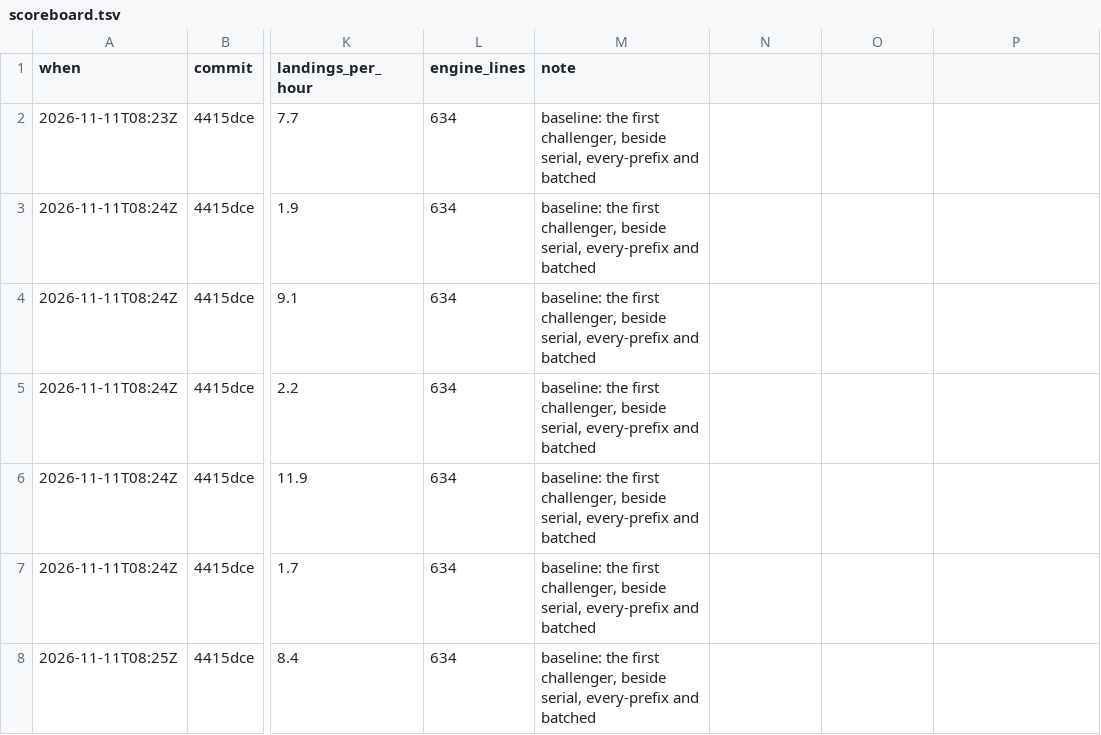
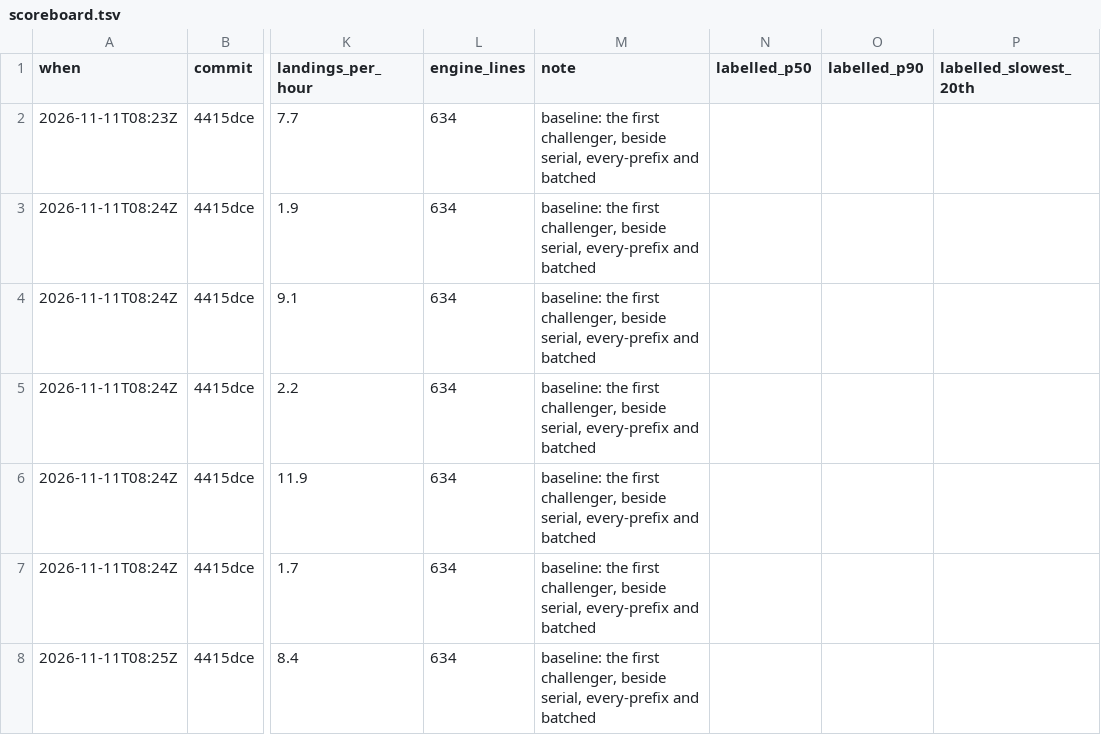
Before and after one commit to basecamp/banyan, a TSV file: eval/scoreboard.tsv, drawn as a sheet; only a part is shown, gaps mark what is left out; the diff names each change by its address in the sheet, - before the commit and + after, or states it on an @@ line.

Commit message:
Time a pull request from its first label, and count a wrong ejection across a new head
Ready to landed starts over at a new head and at a new label, so it never saw what a
conflict, a moved head or a wrong ejection cost the author. Labelled to landed runs from
the first label to the landing: its median, its 90th and the mean of its slowest twentieth
are on every row, simulated and live, and on the scoreboard after the note, where the old
rows still read.

A live score counted an ejection wrong only where the same head landed later. A pull request
ejected as the cause that lands at another head is now printed as unchecked, and with -clone
it is wrong where both heads change the same thing by patch id.

```diff
--- a/eval/scoreboard.tsv
+++ b/eval/scoreboard.tsv
-N1: (empty)
+N1: labelled_p50
-O1: (empty)
+O1: labelled_p90
-P1: (empty)
+P1: labelled_slowest_20th
```
Also changed, not shown: 7 other files.
